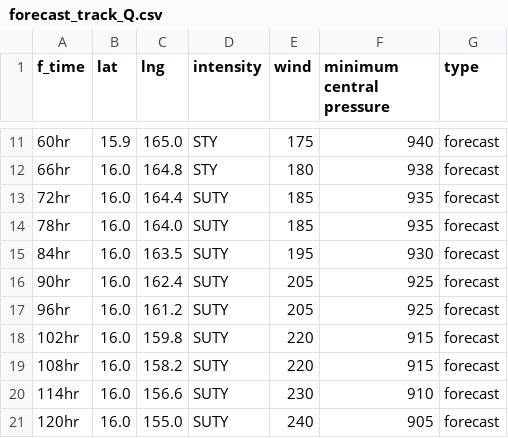
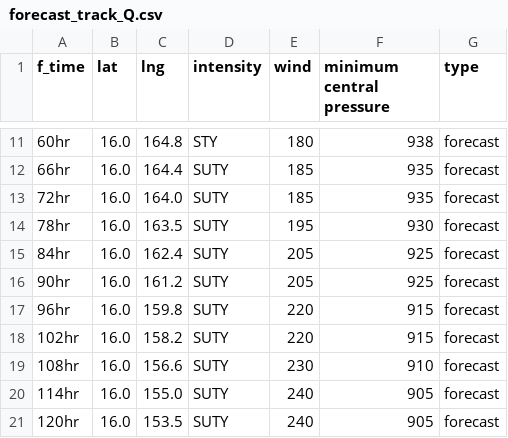
Before and after one commit to zax41006-bot/TC-Track, a CSV file: forecast_track_Q.csv, drawn as a sheet; only a part is shown, gaps mark what is left out; the diff covers the shown part only.

```diff
--- a/forecast_track_Q.csv
+++ b/forecast_track_Q.csv
@@ -11,11 +11,11 @@
-60hr,15.9,165.0,STY,175,940,forecast
-66hr,16.0,164.8,STY,180,938,forecast
-72hr,16.0,164.4,SUTY,185,935,forecast
-78hr,16.0,164.0,SUTY,185,935,forecast
-84hr,16.0,163.5,SUTY,195,930,forecast
-90hr,16.0,162.4,SUTY,205,925,forecast
-96hr,16.0,161.2,SUTY,205,925,forecast
-102hr,16.0,159.8,SUTY,220,915,forecast
-108hr,16.0,158.2,SUTY,220,915,forecast
-114hr,16.0,156.6,SUTY,230,910,forecast
-120hr,16.0,155.0,SUTY,240,905,forecast
+60hr,16.0,164.8,STY,180,938,forecast
+66hr,16.0,164.4,SUTY,185,935,forecast
+72hr,16.0,164.0,SUTY,185,935,forecast
+78hr,16.0,163.5,SUTY,195,930,forecast
+84hr,16.0,162.4,SUTY,205,925,forecast
+90hr,16.0,161.2,SUTY,205,925,forecast
+96hr,16.0,159.8,SUTY,220,915,forecast
+102hr,16.0,158.2,SUTY,220,915,forecast
+108hr,16.0,156.6,SUTY,230,910,forecast
+114hr,16.0,155.0,SUTY,240,905,forecast
+120hr,16.0,153.5,SUTY,240,905,forecast
```
Also changed, not shown: 30 edited cells elsewhere in this file.
